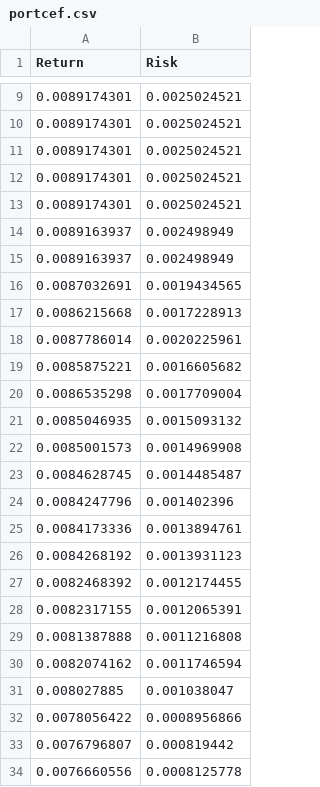
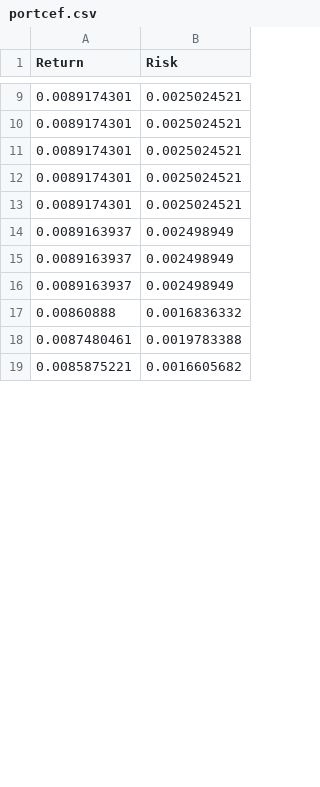
Before and after one commit to taylankabbani/METAHEURISTIC-APPROACH-TO-SOLVE-PORTFOLIO-SELECTION-PROBLEM, a CSV file: Data/USA_98/portcef.csv, drawn as a sheet; only a part is shown, gaps mark what is left out; the diff covers the shown part only.

```diff
--- a/Data/USA_98/portcef.csv
+++ b/Data/USA_98/portcef.csv
@@ -15,20 +15,5 @@ Return,Risk
 0.0089163937,0.002498949
-0.0087032691,0.0019434565
-0.0086215668,0.0017228913
-0.0087786014,0.0020225961
+0.0089163937,0.002498949
+0.00860888,0.0016836332
+0.0087480461,0.0019783388
 0.0085875221,0.0016605682
-0.0086535298,0.0017709004
-0.0085046935,0.0015093132
-0.0085001573,0.0014969908
-0.0084628745,0.0014485487
-0.0084247796,0.001402396
-0.0084173336,0.0013894761
-0.0084268192,0.0013931123
-0.0082468392,0.0012174455
-0.0082317155,0.0012065391
-0.0081387888,0.0011216808
-0.0082074162,0.0011746594
-0.008027885,0.001038047
-0.0078056422,0.0008956866
-0.0076796807,0.000819442
-0.0076660556,0.0008125778
```
Also changed, not shown: 30 added rows and 15 removed rows elsewhere in this file, Data/Hong_Kong_31/portcef.csv, Data/Japan_225/portcef.csv, 13 other files.
